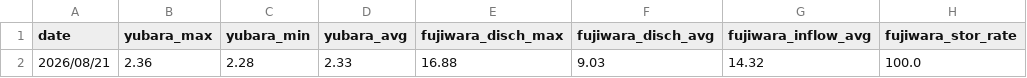
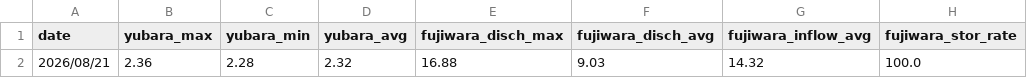
Before and after one commit to tetsucanyons-cell/tone-river-water, a CSV file: data/history/daily_2026.csv, drawn as a sheet; only a part is shown; the diff names each change by its address in the sheet, - before the commit and + after, or states it on an @@ line.

```diff
--- a/data/history/daily_2026.csv
+++ b/data/history/daily_2026.csv
-D2 (yubara_avg): 2.33
+D2 (yubara_avg): 2.32
```
Also changed, not shown: data/history/2026-08.csv, public/data/history/2026-08.csv, 5 other files.
